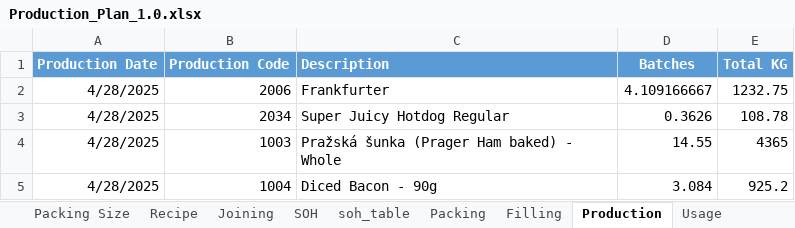
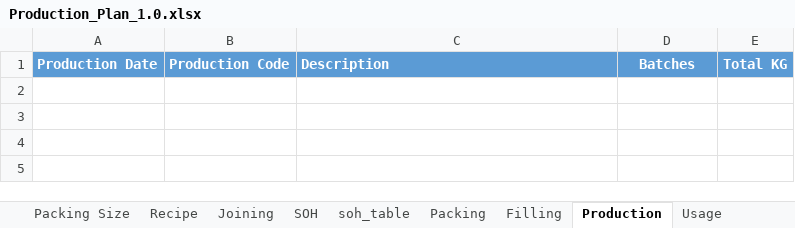
Before and after one commit to sanjaykhadka-german/GB-APP, an Excel workbook: Production_Plan_1.0.xlsx, sheet Production, drawn as a sheet; values as stored, in another font and other column widths than the file's, no borders; the diff names each change by its address in the sheet, - before the commit and + after, or states it on an @@ line.

Commit message:
updated packing list with production

```diff
--- a/Production_Plan_1.0.xlsx (sheet Production)
+++ b/Production_Plan_1.0.xlsx (sheet Production)
-row 2: 4/28/2025 | 2006 | Frankfurter | 4.109166667 | 1232.75
-row 3: 4/28/2025 | 2034 | Super Juicy Hotdog Regular | 0.3626 | 108.78
-row 4: 4/28/2025 | 1003 | Pražská šunka (Prager Ham baked) - Whole | 14.55 | 4365
-row 5: 4/28/2025 | 1004 | Diced Bacon - 90g | 3.084 | 925.2
```
Also changed, not shown: sheet Packing, sheet Filling, sheet soh_table, sheet Joining, formulas that keep their value, 27 other files.
